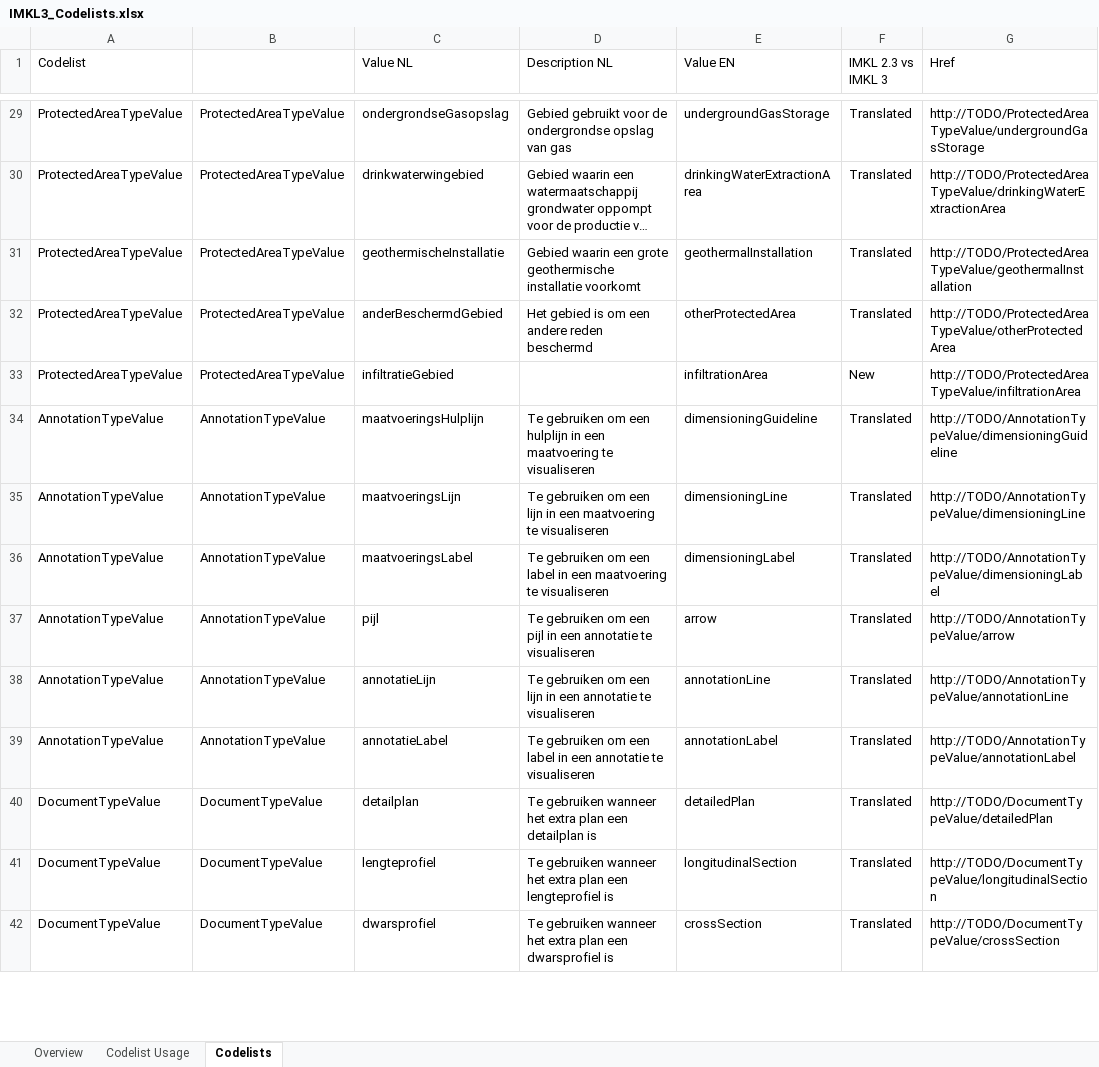
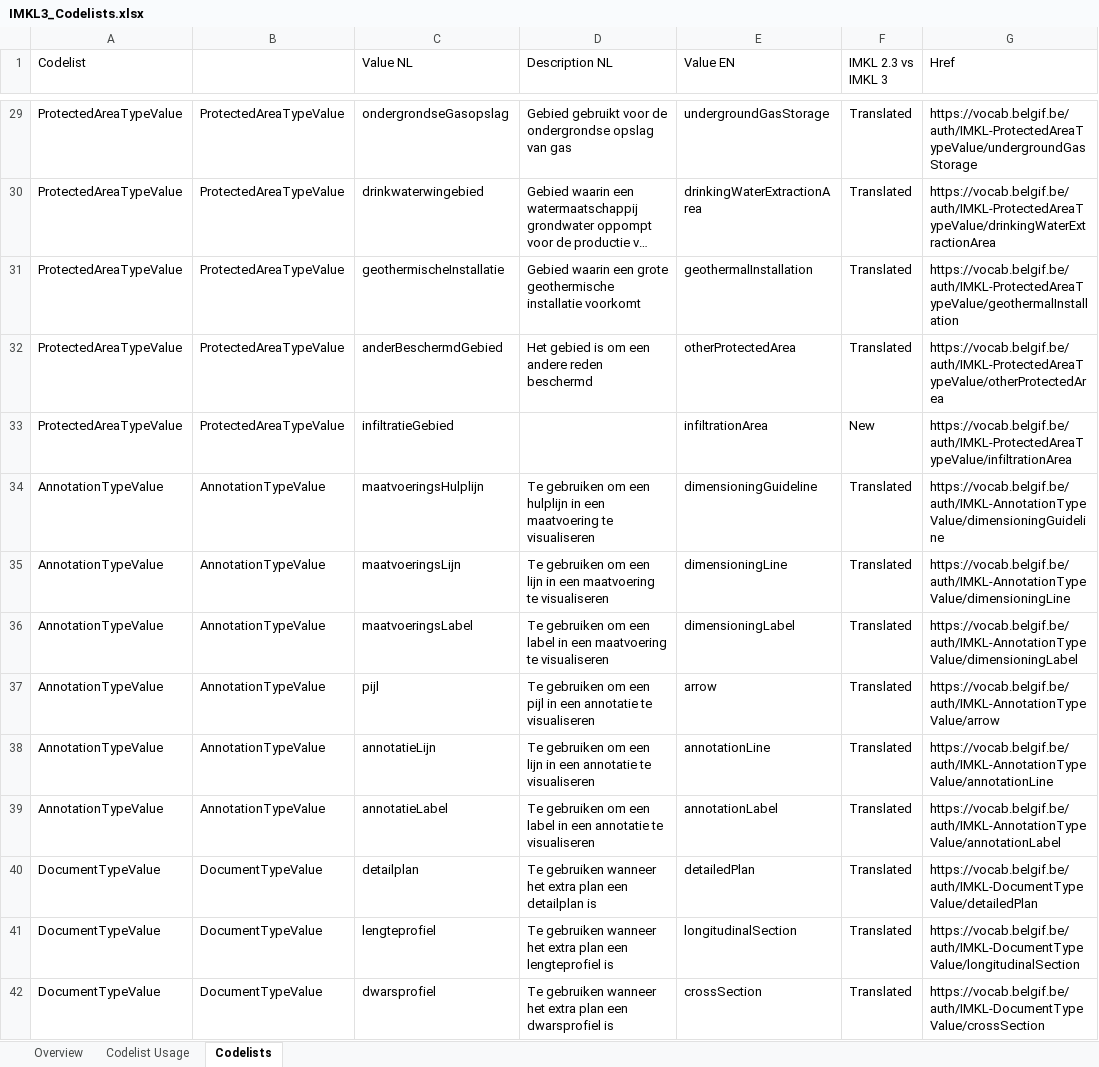
Before and after one commit to belgif/ICEGthema-imkl, an Excel workbook: implementation/IMKL3_Codelists.xlsx, sheet Codelists, drawn as a sheet; only a part is shown, gaps mark what is left out; long unchanged cells end in …; values as stored, in another font and other column widths than the file's, no cell formats; the diff covers the shown part only; the diff names each change by its address in the sheet, - before the commit and + after, or states it on an @@ line.

Commit message:
Replace deprecated INSPIRE codelists with IMKL specific codelists.

```diff
--- a/implementation/IMKL3_Codelists.xlsx (sheet Codelists)
+++ b/implementation/IMKL3_Codelists.xlsx (sheet Codelists)
-G29 (Href): http://TODO/ProtectedAreaTypeValue/undergroundGasStorage
+G29 (Href): https://vocab.belgif.be/auth/IMKL-ProtectedAreaTypeValue/undergroundGasStorage
-G30 (Href): http://TODO/ProtectedAreaTypeValue/drinkingWaterExtractionArea
+G30 (Href): https://vocab.belgif.be/auth/IMKL-ProtectedAreaTypeValue/drinkingWaterExtractionArea
-G31 (Href): http://TODO/ProtectedAreaTypeValue/geothermalInstallation
+G31 (Href): https://vocab.belgif.be/auth/IMKL-ProtectedAreaTypeValue/geothermalInstallation
-G32 (Href): http://TODO/ProtectedAreaTypeValue/otherProtectedArea
+G32 (Href): https://vocab.belgif.be/auth/IMKL-ProtectedAreaTypeValue/otherProtectedArea
-G33 (Href): http://TODO/ProtectedAreaTypeValue/infiltrationArea
+G33 (Href): https://vocab.belgif.be/auth/IMKL-ProtectedAreaTypeValue/infiltrationArea
-G34 (Href): http://TODO/AnnotationTypeValue/dimensioningGuideline
+G34 (Href): https://vocab.belgif.be/auth/IMKL-AnnotationTypeValue/dimensioningGuideline
-G35 (Href): http://TODO/AnnotationTypeValue/dimensioningLine
+G35 (Href): https://vocab.belgif.be/auth/IMKL-AnnotationTypeValue/dimensioningLine
-G36 (Href): http://TODO/AnnotationTypeValue/dimensioningLabel
+G36 (Href): https://vocab.belgif.be/auth/IMKL-AnnotationTypeValue/dimensioningLabel
-G37 (Href): http://TODO/AnnotationTypeValue/arrow
+G37 (Href): https://vocab.belgif.be/auth/IMKL-AnnotationTypeValue/arrow
-G38 (Href): http://TODO/AnnotationTypeValue/annotationLine
+G38 (Href): https://vocab.belgif.be/auth/IMKL-AnnotationTypeValue/annotationLine
-G39 (Href): http://TODO/AnnotationTypeValue/annotationLabel
+G39 (Href): https://vocab.belgif.be/auth/IMKL-AnnotationTypeValue/annotationLabel
-G40 (Href): http://TODO/DocumentTypeValue/detailedPlan
+G40 (Href): https://vocab.belgif.be/auth/IMKL-DocumentTypeValue/detailedPlan
-G41 (Href): http://TODO/DocumentTypeValue/longitudinalSection
+G41 (Href): https://vocab.belgif.be/auth/IMKL-DocumentTypeValue/longitudinalSection
-G42 (Href): http://TODO/DocumentTypeValue/crossSection
+G42 (Href): https://vocab.belgif.be/auth/IMKL-DocumentTypeValue/crossSection
```
Also changed, not shown: 346 edited cells elsewhere in this sheet, sheet Codelist Usage, sheet Overview, cell formats, formulas that keep their value.
